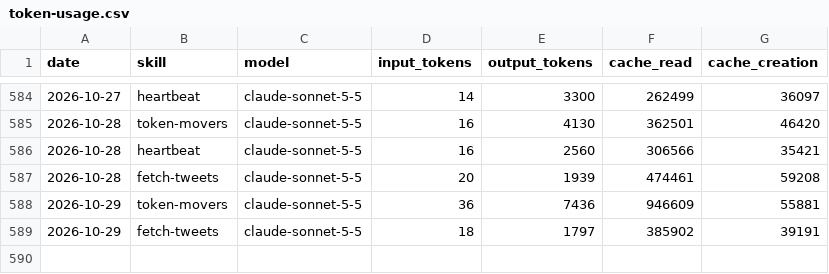
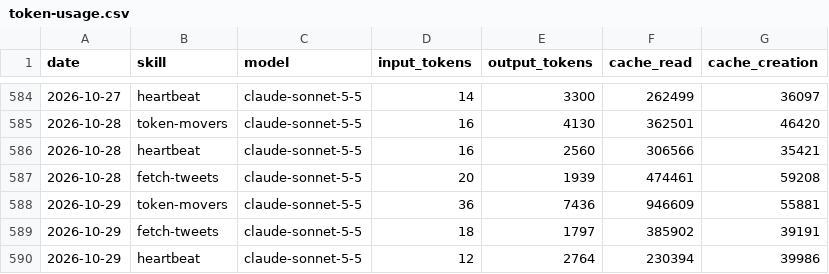
Before and after one commit to MiroShark/miroshark-aeon, a CSV file: memory/token-usage.csv, drawn as a sheet; only a part is shown, gaps mark what is left out.

Commit message:
chore(heartbeat): auto-commit 2026-10-29

```diff
--- a/memory/token-usage.csv
+++ b/memory/token-usage.csv
@@ -589 +589,2 @@ date,skill,model,input_tokens,output_tokens,cache_read,cache_creation
 2026-10-29,fetch-tweets,claude-sonnet-5-5,18,1797,385902,39191
+2026-10-29,heartbeat,claude-sonnet-5-5,12,2764,230394,39986
```
Also changed, not shown: 3 other files.
